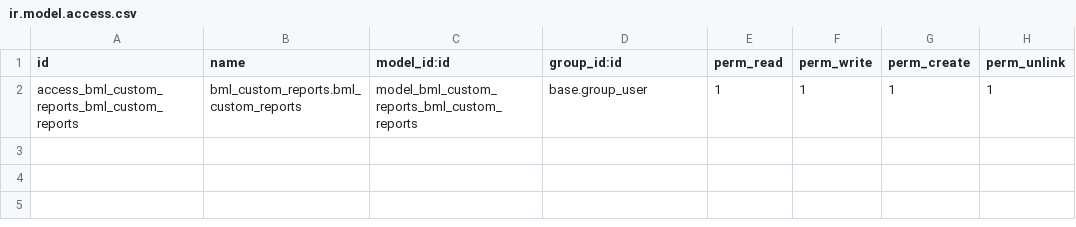
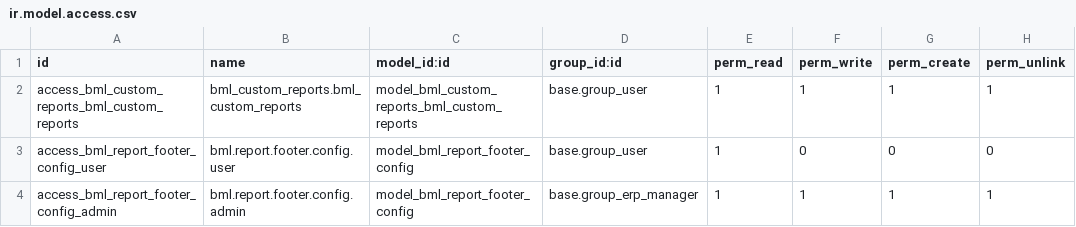
Before and after one commit to jaylinnyc/bml_custom_reports, a CSV file: security/ir.model.access.csv, drawn as a sheet.

Commit message:
new model: bml.report.footer.config

```diff
--- a/security/ir.model.access.csv
+++ b/security/ir.model.access.csv
@@ -2 +2,3 @@ id,name,model_id:id,group_id:id,perm_read,perm_write,perm_create,perm_unlink
 access_bml_custom_reports_bml_custom_reports,bml_custom_reports.bml_custom_reports,model_bml_custom_reports_bml_custom_reports,base.group_user,1,1,1,1
+access_bml_report_footer_config_user,bml.report.footer.config.user,model_bml_report_footer_config,base.group_user,1,0,0,0
+access_bml_report_footer_config_admin,bml.report.footer.config.admin,model_bml_report_footer_config,base.group_erp_manager,1,1,1,1
```
Also changed, not shown: 6 other files.
